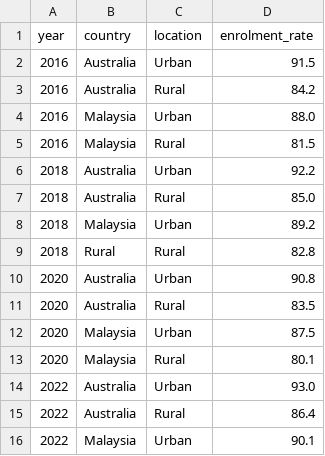
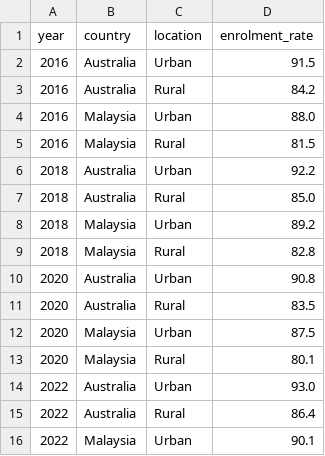
Before and after one commit to Jason256256/FIT3179_DV2, a CSV file: data/section4_idiom9.csv, drawn as a sheet; only a part is shown.

Commit message:
Corrected error in Idiom 9 CSV file

```diff
--- a/data/section4_idiom9.csv
+++ b/data/section4_idiom9.csv
@@ -8,3 +8,3 @@ year,country,location,enrolment_rate
 2018,Malaysia,Urban,89.2
-2018,Rural,Rural,82.8
+2018,Malaysia,Rural,82.8
 2020,Australia,Urban,90.8
```
